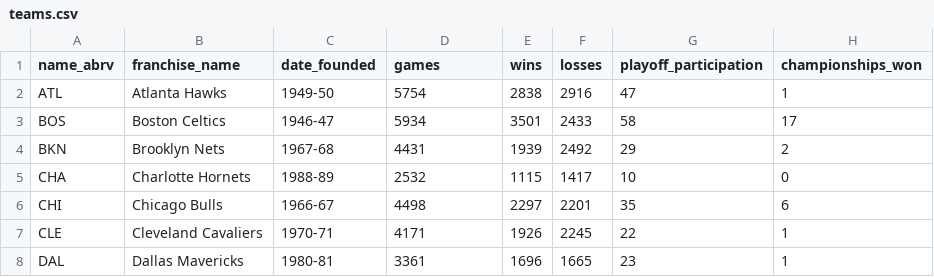
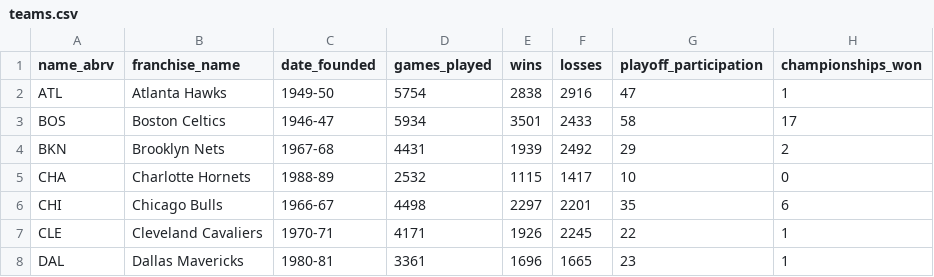
Before and after one commit to j-ant/nba_draft_2k21, a CSV file: data/teams.csv, drawn as a sheet; only a part is shown.

```diff
--- a/data/teams.csv
+++ b/data/teams.csv
@@ -1,2 +1,2 @@
-name_abrv,franchise_name,date_founded,games,wins,losses,playoff_participation,championships_won
+name_abrv,franchise_name,date_founded,games_played,wins,losses,playoff_participation,championships_won
 ATL,Atlanta Hawks,1949-50,5754,2838,2916,47,1
```
Also changed, not shown: data/colleges.csv, data/rookies.csv, 6 other files.
